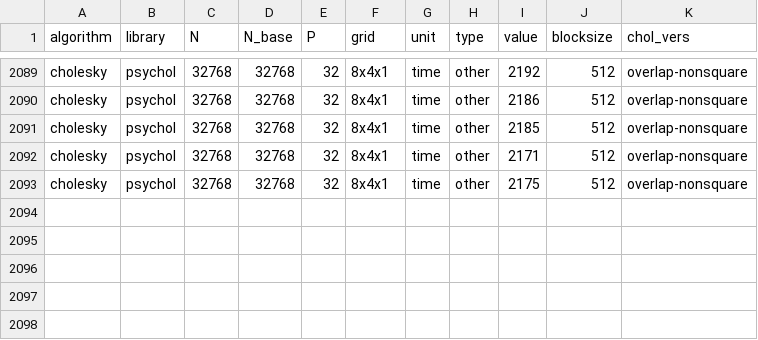
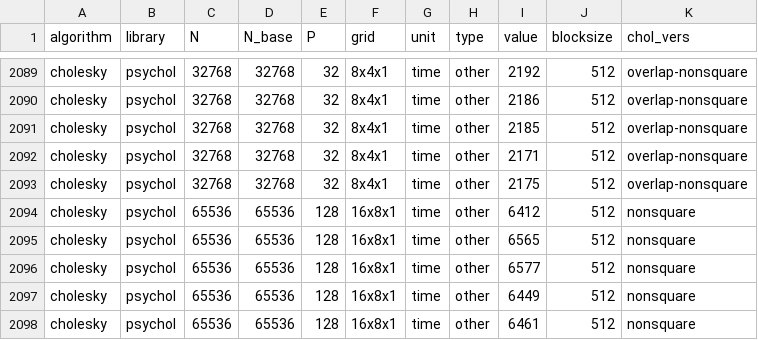
Before and after one commit to eth-cscs/conflux, a CSV file: benchmarks/benchmarks.csv, drawn as a sheet; only a part is shown, gaps mark what is left out; the diff names each change by its address in the sheet, - before the commit and + after, or states it on an @@ line.

Commit message:
Update benchmarks.csv
added 128P nonsquare

```diff
--- a/benchmarks/benchmarks.csv
+++ b/benchmarks/benchmarks.csv
+row 2094: cholesky | psychol | 65536 | 65536 | 128 | 16x8x1 | time | other | 6412 | 512 | nonsquare
+row 2095: cholesky | psychol | 65536 | 65536 | 128 | 16x8x1 | time | other | 6565 | 512 | nonsquare
+row 2096: cholesky | psychol | 65536 | 65536 | 128 | 16x8x1 | time | other | 6577 | 512 | nonsquare
+row 2097: cholesky | psychol | 65536 | 65536 | 128 | 16x8x1 | time | other | 6449 | 512 | nonsquare
+row 2098: cholesky | psychol | 65536 | 65536 | 128 | 16x8x1 | time | other | 6461 | 512 | nonsquare
```
